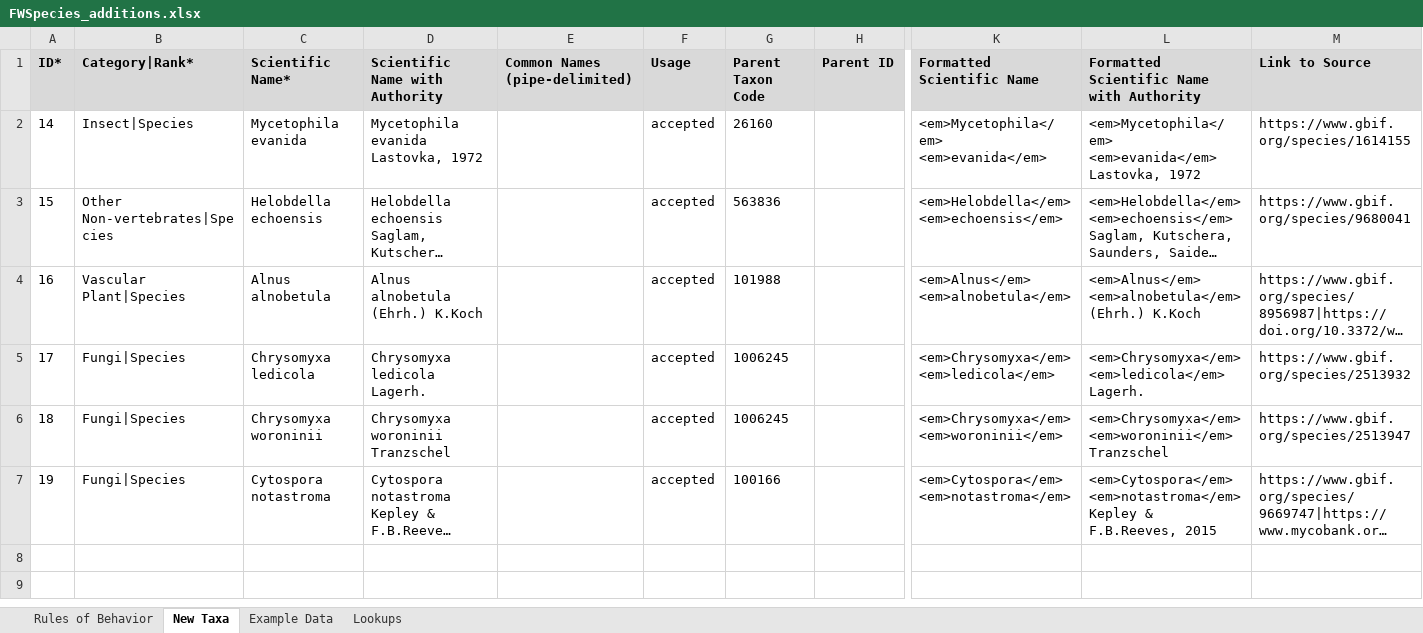
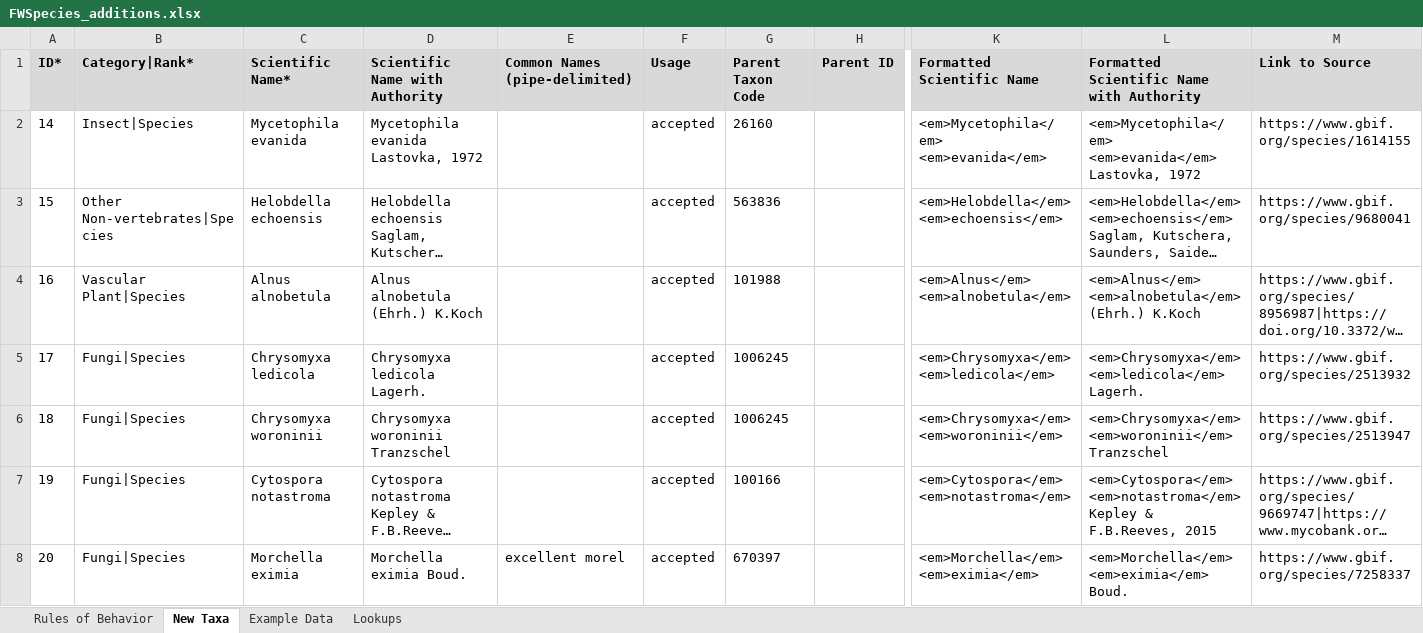
Before and after one commit to Kenai-NWR-bio/KenaiNWRspecies, an Excel workbook: data/raw_data/taxonomy_additions/FWSpecies_additions.xlsx, sheet New Taxa, drawn as a sheet; only a part is shown, gaps mark what is left out; long unchanged cells end in …; values as stored, in another font and other column widths than the file's, no borders; conditional formats not drawn; rows hold the shown columns only; the diff names each change by its address in the sheet, - before the commit and + after, or states it on an @@ line.

Commit message:
Add Morchella eximia to list of additions

```diff
--- a/data/raw_data/taxonomy_additions/FWSpecies_additions.xlsx (sheet New Taxa)
+++ b/data/raw_data/taxonomy_additions/FWSpecies_additions.xlsx (sheet New Taxa)
+row 8: 20 | Fungi|Species | Morchella eximia | Morchella eximia Boud. | excellent morel | accepted | 670397 |  | <em>Morchella</em> <em>eximia</em> | <em>Morchella</em> <em>eximia</em> Boud. | https://www.gbif.org/species/7258337
```
